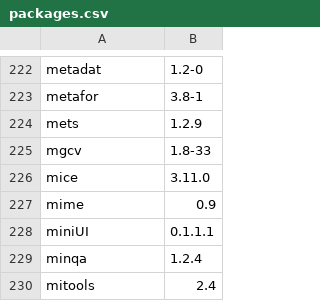
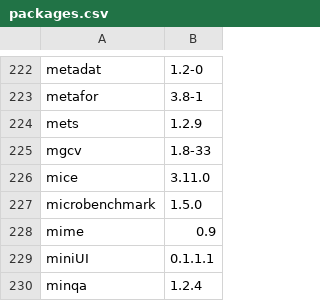
Before and after one commit to opensafely-core/r-docker, a CSV file: packages.csv, drawn as a sheet; only a part is shown, gaps mark what is left out; the shorter side is filled out with more unchanged rows; the diff names each change by its address in the sheet, - before the commit and + after, or states it on an @@ line.

Commit message:
just add-package microbenchmark

```diff
--- a/packages.csv
+++ b/packages.csv
+row 227: microbenchmark | 1.5.0
```
Also changed, not shown: 1 other file.
